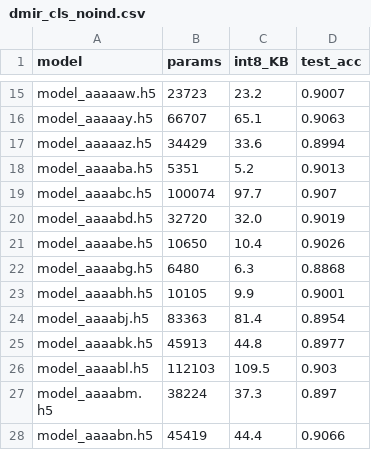
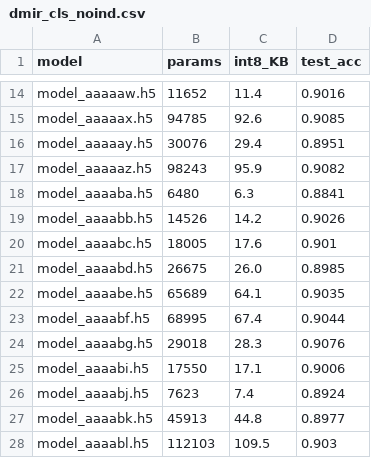
Before and after one commit to SepehrMohammady/Lane-Change-MCU, a CSV file: results/nas-fronts/dmir_cls_noind.csv, drawn as a sheet; only a part is shown, gaps mark what is left out; the shorter side is filled out with more unchanged rows; removed rows and columns are numbered as before the commit, all else as after; the diff covers the shown part only; the diff names each change by its address in the sheet, - before the commit and + after, or states it on an @@ line.

```diff
--- a/results/nas-fronts/dmir_cls_noind.csv
+++ b/results/nas-fronts/dmir_cls_noind.csv
-B14 (params): 23723
+B14 (params): 11652
-C14 (int8_KB): 23.2
+C14 (int8_KB): 11.4
-D14 (test_acc): 0.9007
+D14 (test_acc): 0.9016
+row 15: model_aaaaax.h5 | 94785 | 92.6 | 0.9085
-B16 (params): 66707
+B16 (params): 30076
-C16 (int8_KB): 65.1
+C16 (int8_KB): 29.4
-D16 (test_acc): 0.9063
+D16 (test_acc): 0.8951
-B17 (params): 34429
+B17 (params): 98243
-C17 (int8_KB): 33.6
+C17 (int8_KB): 95.9
-D17 (test_acc): 0.8994
+D17 (test_acc): 0.9082
-B18 (params): 5351
+B18 (params): 6480
-C18 (int8_KB): 5.2
+C18 (int8_KB): 6.3
-D18 (test_acc): 0.9013
+D18 (test_acc): 0.8841
+row 19: model_aaaabb.h5 | 14526 | 14.2 | 0.9026
-B20 (params): 100074
+B20 (params): 18005
-C20 (int8_KB): 97.7
+C20 (int8_KB): 17.6
-D20 (test_acc): 0.907
+D20 (test_acc): 0.901
-B21 (params): 32720
+B21 (params): 26675
-C21 (int8_KB): 32.0
+C21 (int8_KB): 26.0
-D21 (test_acc): 0.9019
+D21 (test_acc): 0.8985
-B22 (params): 10650
+B22 (params): 65689
-C22 (int8_KB): 10.4
+C22 (int8_KB): 64.1
-D22 (test_acc): 0.9026
+D22 (test_acc): 0.9035
+row 23: model_aaaabf.h5 | 68995 | 67.4 | 0.9044
-B24 (params): 6480
+B24 (params): 29018
-C24 (int8_KB): 6.3
+C24 (int8_KB): 28.3
-D24 (test_acc): 0.8868
+D24 (test_acc): 0.9076
-row 23: model_aaaabh.h5 | 10105 | 9.9 | 0.9001
+row 25: model_aaaabi.h5 | 17550 | 17.1 | 0.9006
-B26 (params): 83363
+B26 (params): 7623
-C26 (int8_KB): 81.4
+C26 (int8_KB): 7.4
-D26 (test_acc): 0.8954
+D26 (test_acc): 0.8924
```
Also changed, not shown: 4 added rows, 5 removed rows and 22 edited cells elsewhere in this file, results/nas-fronts/dmir_cls.csv, results/nas-fronts/dmir_lcl.csv, 1 other file.
